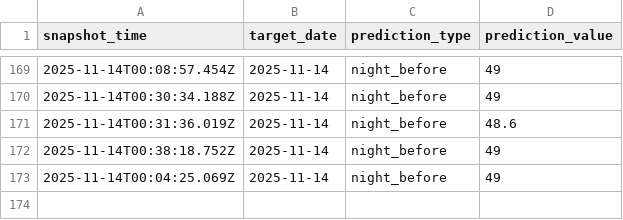
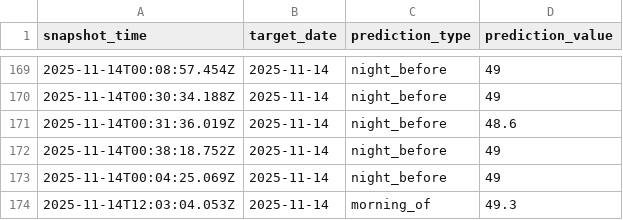
Before and after one commit to hwaheed13/nws-forecast-logger, a CSV file: predictions_snapshot.csv, drawn as a sheet; only a part is shown, gaps mark what is left out.

Commit message:
Log morning_of prediction for 2025-11-14

```diff
--- a/predictions_snapshot.csv
+++ b/predictions_snapshot.csv
@@ -173 +173,2 @@ snapshot_time,target_date,prediction_type,prediction_value
 2025-11-14T00:04:25.069Z,2025-11-14,night_before,49
+2025-11-14T12:03:04.053Z,2025-11-14,morning_of,49.3
```
